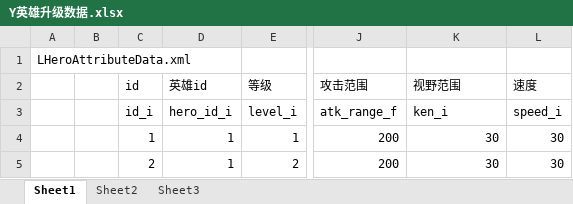
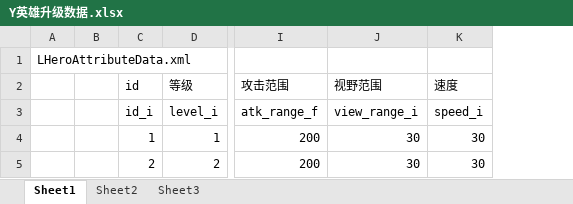
Before and after one commit to angelash/L, an Excel workbook: files/Data/excel/Y英雄升级数据.xlsx, sheet Sheet1, drawn as a sheet; only a part is shown, gaps mark what is left out; values as stored, in another font and other column widths than the file's, no borders; table styles not drawn; removed rows and columns are numbered as before the commit, all else as after; the diff names each change by its address in the sheet, - before the commit and + after, or states it on an @@ line.

```diff
--- a/files/Data/excel/Y英雄升级数据.xlsx (sheet Sheet1)
+++ b/files/Data/excel/Y英雄升级数据.xlsx (sheet Sheet1)
-column D (英雄id), rows 3-5: hero_id_i | 1 | 1
-J3 (视野范围): ken_i
+J3 (视野范围): view_range_i
```
Also changed, not shown: files/Data/excel/G怪物数据.xlsx, files/Data/excel/S士兵数据.xlsx, 5 other files.
